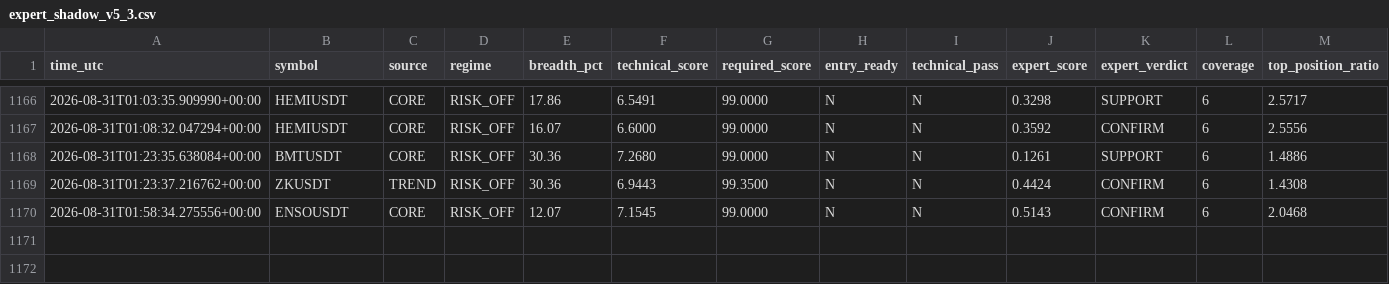
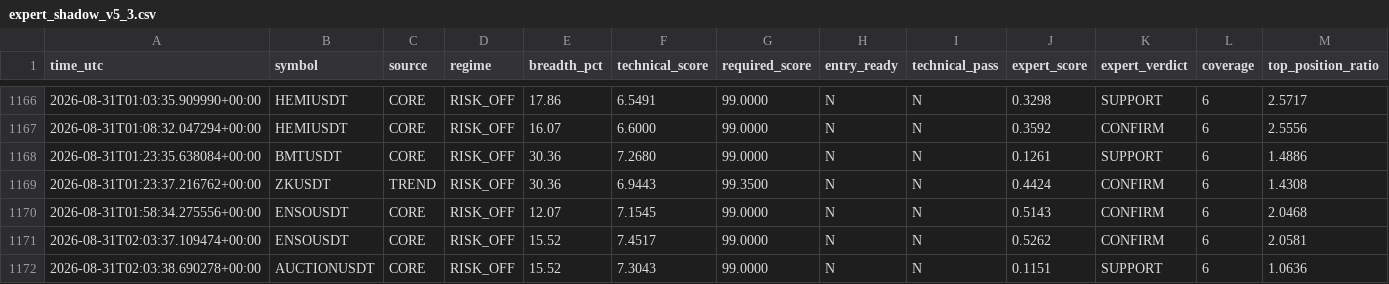
Before and after one commit to mrmatinbolandnazar-web/crypto-paper-bot, a CSV file: vps_reports/expert_shadow_v5_3.csv, drawn as a sheet; only a part is shown, gaps mark what is left out; rows hold the shown columns only; the diff names each change by its address in the sheet, - before the commit and + after, or states it on an @@ line.

```diff
--- a/vps_reports/expert_shadow_v5_3.csv
+++ b/vps_reports/expert_shadow_v5_3.csv
+row 1171: 2026-08-31T02:03:37.109474+00:00 | ENSOUSDT | CORE | RISK_OFF | 15.52 | 7.4517 | 99.0000 | N | N | 0.5262 | CONFIRM | 6 | 2.0581
+row 1172: 2026-08-31T02:03:38.690278+00:00 | AUCTIONUSDT | CORE | RISK_OFF | 15.52 | 7.3043 | 99.0000 | N | N | 0.1151 | SUPPORT | 6 | 1.0636
```
Also changed, not shown: vps_reports/crowd_psychology_v5_5.csv, vps_reports/news_shadow_v5_4.csv, 9 other files.
